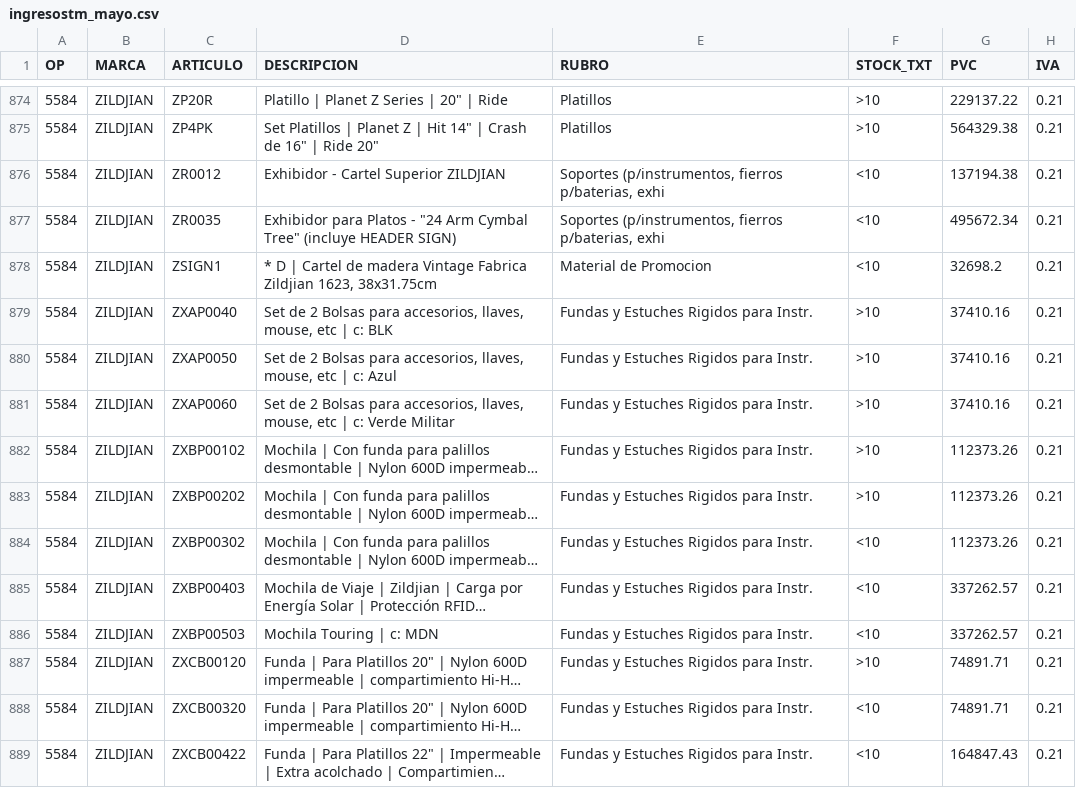
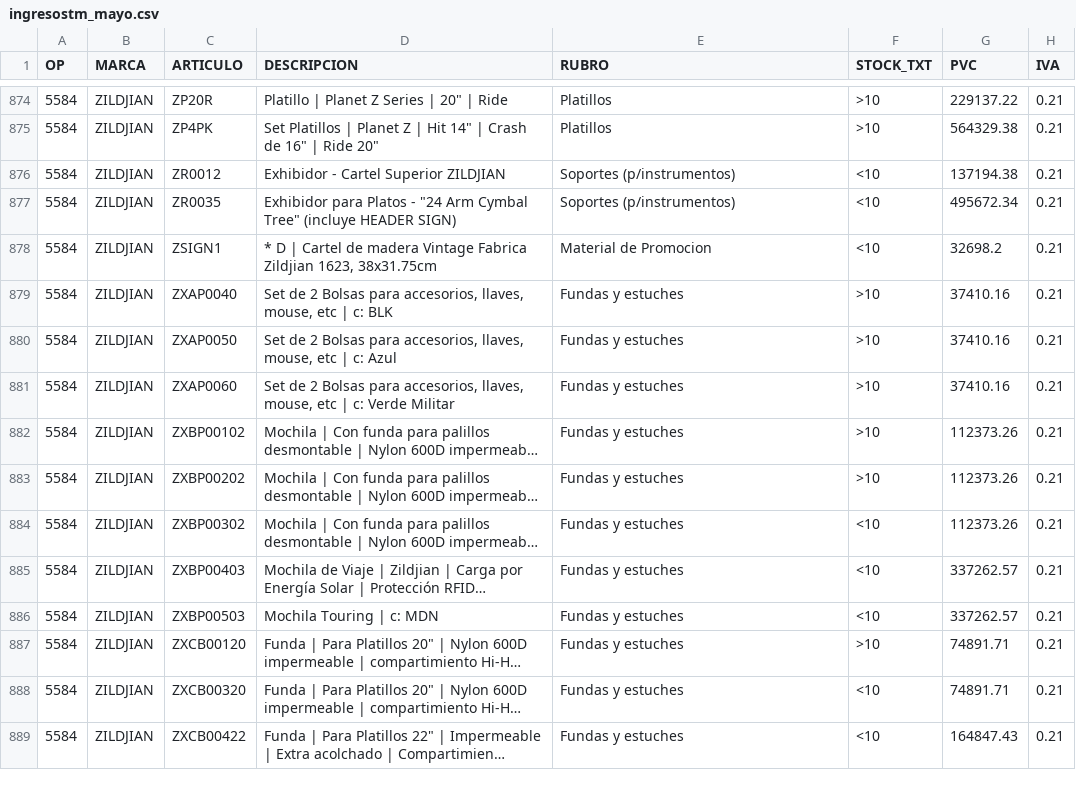
Before and after one commit to JConstenla12/tm-ingresos-test, a CSV file: ingresostm_mayo.csv, drawn as a sheet; only a part is shown, gaps mark what is left out; long unchanged cells end in …; the diff covers the shown part only; the diff names each change by its address in the sheet, - before the commit and + after, or states it on an @@ line.

```diff
--- a/ingresostm_mayo.csv
+++ b/ingresostm_mayo.csv
-E876:E877 (RUBRO): Soportes (p/instrumentos, fierros p/baterias, exhi
+E876:E877 (RUBRO): Soportes (p/instrumentos)
-E879:E889 (RUBRO): Fundas y Estuches Rigidos para Instr.
+E879:E889 (RUBRO): Fundas y estuches
```
Also changed, not shown: 47 edited cells elsewhere in this file, ingresostm_julio.csv, ingresostm_junio.csv, 1 other file.
